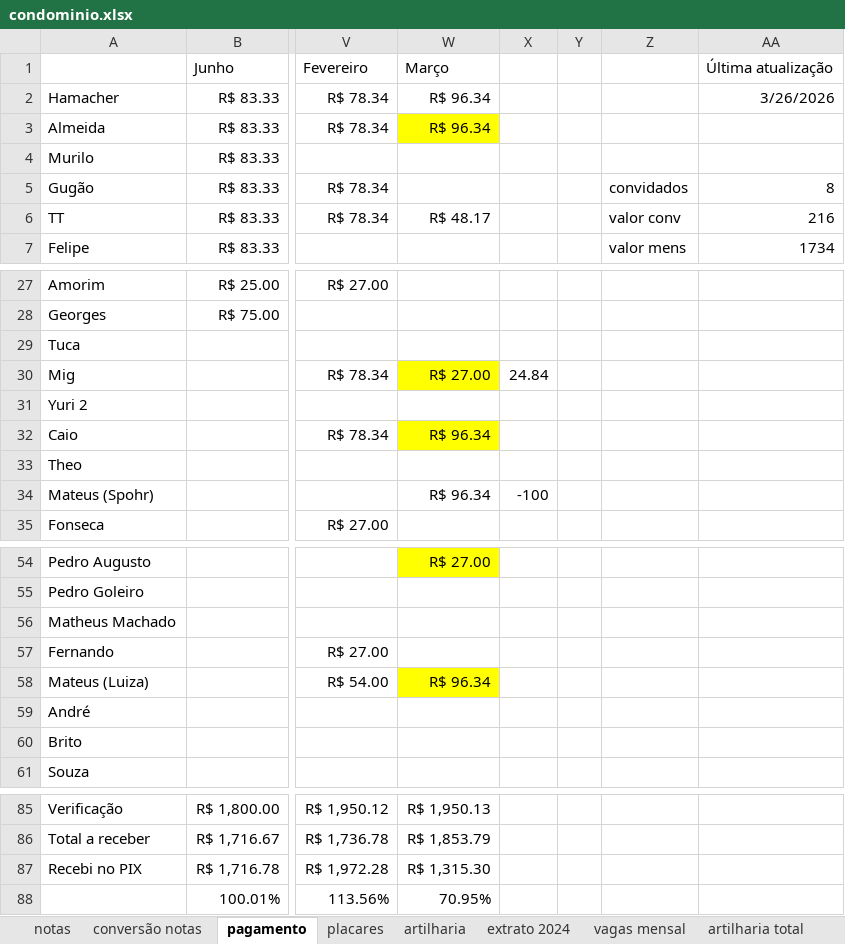
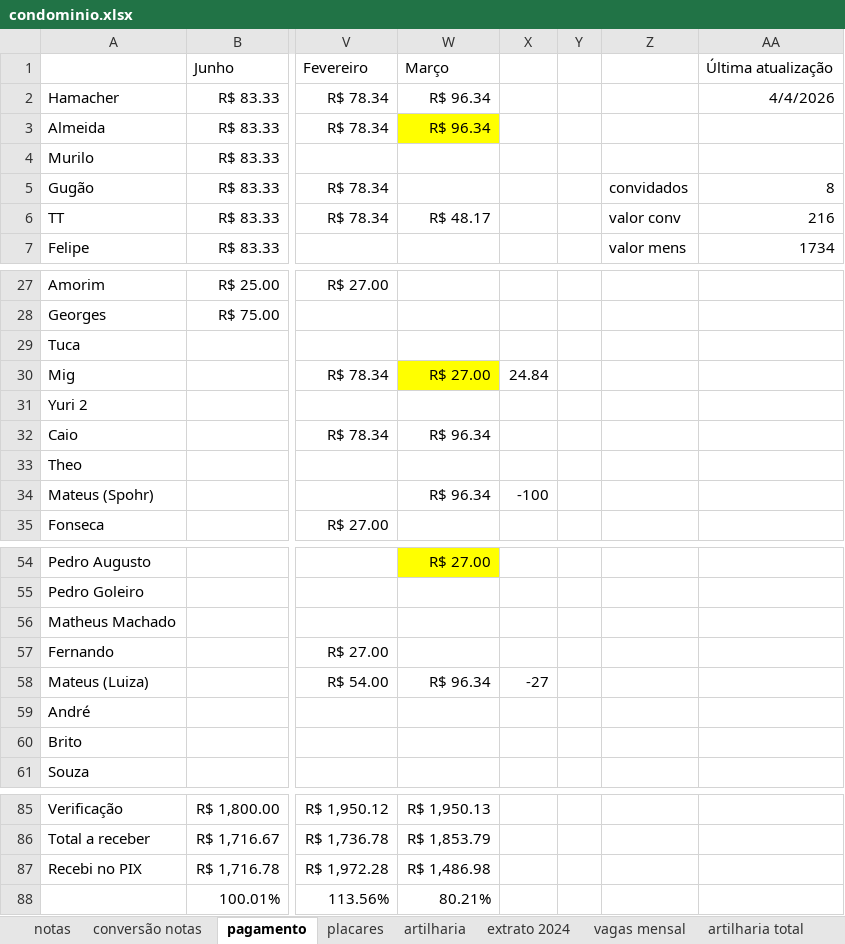
Before and after one commit to PHamacher/dashboard-pelada, an Excel workbook: data/condominio.xlsx, sheet pagamento, drawn as a sheet; only a part is shown, gaps mark what is left out; values as stored, in another font and other column widths than the file's, no borders; the diff names each change by its address in the sheet, - before the commit and + after, or states it on an @@ line.

```diff
--- a/data/condominio.xlsx (sheet pagamento)
+++ b/data/condominio.xlsx (sheet pagamento)
-AA2: 3/26/2026
+AA2: 4/4/2026
-W32 fill: #FFFF00
+W32 fill: none
-W58 fill: #FFFF00
+W58 fill: none
-X58: (empty)
+X58: -27
-W87: R$ 1,315.30
+W87: R$ 1,486.98
-W88: 70.95%
+W88: 80.21%
```
Also changed, not shown: sheet placares, sheet notas, sheet artilharia, formulas that keep their value.
